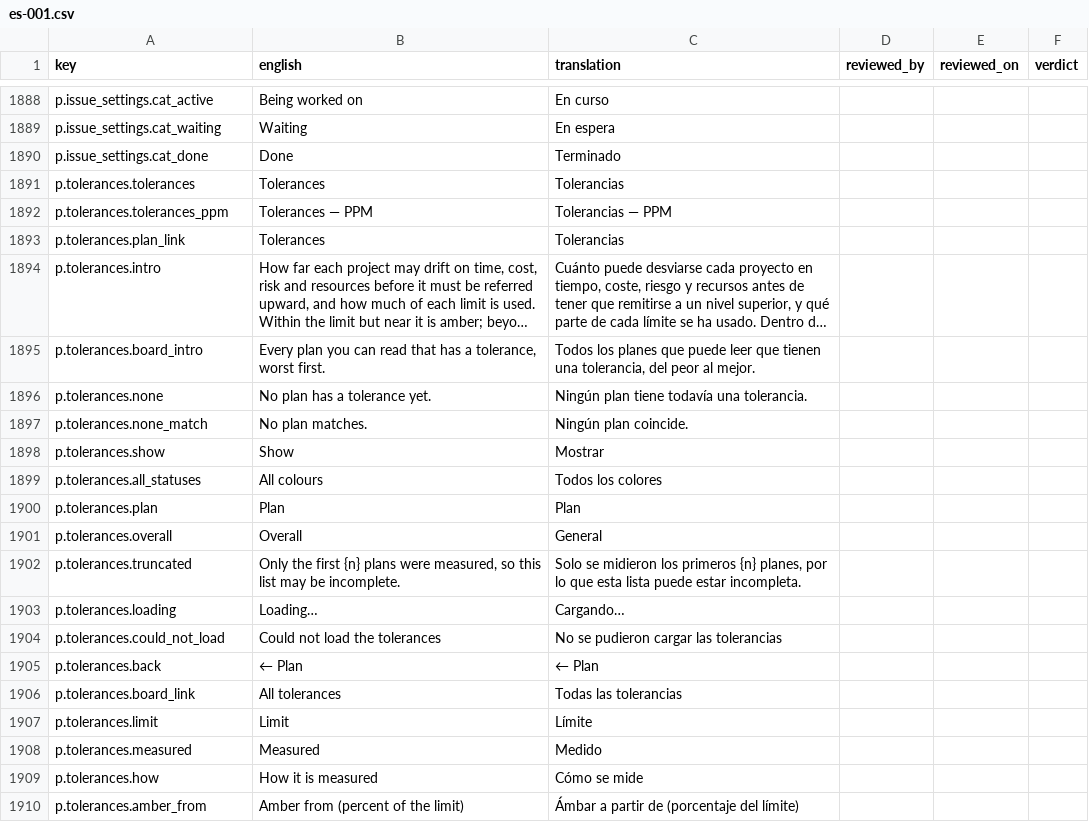
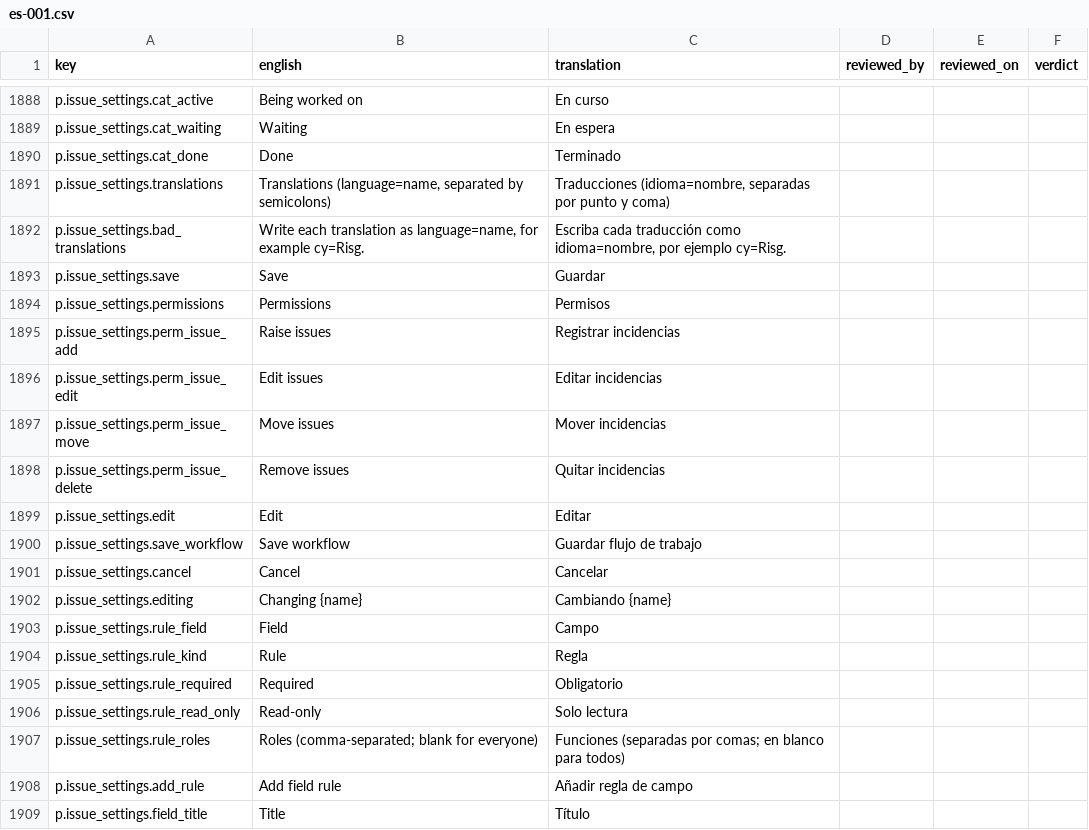
Before and after one commit to project-portfolio-management/project-portfolio-management, a CSV file: governance/translation-reviews/es-001.csv, drawn as a sheet; only a part is shown, gaps mark what is left out; the shorter side is filled out with more unchanged rows; long unchanged cells end in …; the diff covers the shown part only.

```diff
--- a/governance/translation-reviews/es-001.csv
+++ b/governance/translation-reviews/es-001.csv
@@ -1890 +1890,20 @@ p.issue_settings.cat_waiting,Waiting,En espera,,,
 p.issue_settings.cat_done,Done,Terminado,,,
+p.issue_settings.translations,"Translations (language=name, separated by semicolons)","Traducciones (idioma=nombre, separadas por punto y coma)",,,
+p.issue_settings.bad_translations,"Write each translation as language=name, for example cy=Risg.","Escriba cada traducción como idioma=nombre, por ejemplo cy=Risg.",,,
+p.issue_settings.save,Save,Guardar,,,
+p.issue_settings.permissions,Permissions,Permisos,,,
+p.issue_settings.perm_issue_add,Raise issues,Registrar incidencias,,,
+p.issue_settings.perm_issue_edit,Edit issues,Editar incidencias,,,
+p.issue_settings.perm_issue_move,Move issues,Mover incidencias,,,
+p.issue_settings.perm_issue_delete,Remove issues,Quitar incidencias,,,
+p.issue_settings.edit,Edit,Editar,,,
+p.issue_settings.save_workflow,Save workflow,Guardar flujo de trabajo,,,
+p.issue_settings.cancel,Cancel,Cancelar,,,
+p.issue_settings.editing,Changing {name},Cambiando {name},,,
+p.issue_settings.rule_field,Field,Campo,,,
+p.issue_settings.rule_kind,Rule,Regla,,,
+p.issue_settings.rule_required,Required,Obligatorio,,,
+p.issue_settings.rule_read_only,Read-only,Solo lectura,,,
+p.issue_settings.rule_roles,Roles (comma-separated; blank for everyone),Funciones (separadas por comas; en blanco para todos),,,
+p.issue_settings.add_rule,Add field rule,Añadir regla de campo,,,
+p.issue_settings.field_title,Title,Título,,,
```
Also changed, not shown: 25 added rows and 4 edited cells elsewhere in this file, governance/translation-reviews/ar-001.csv, governance/translation-reviews/de-001.csv, 31 other files.
